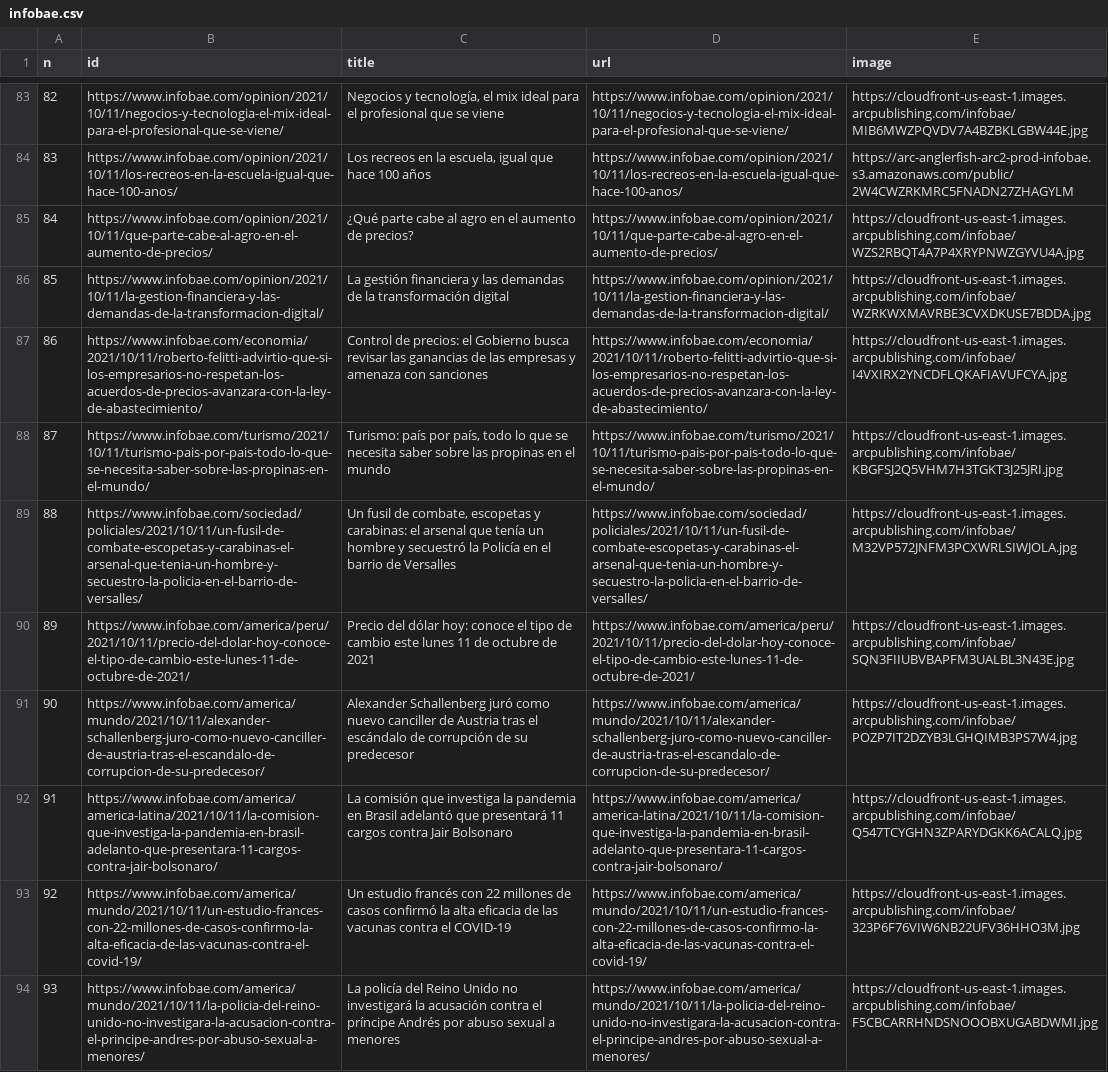
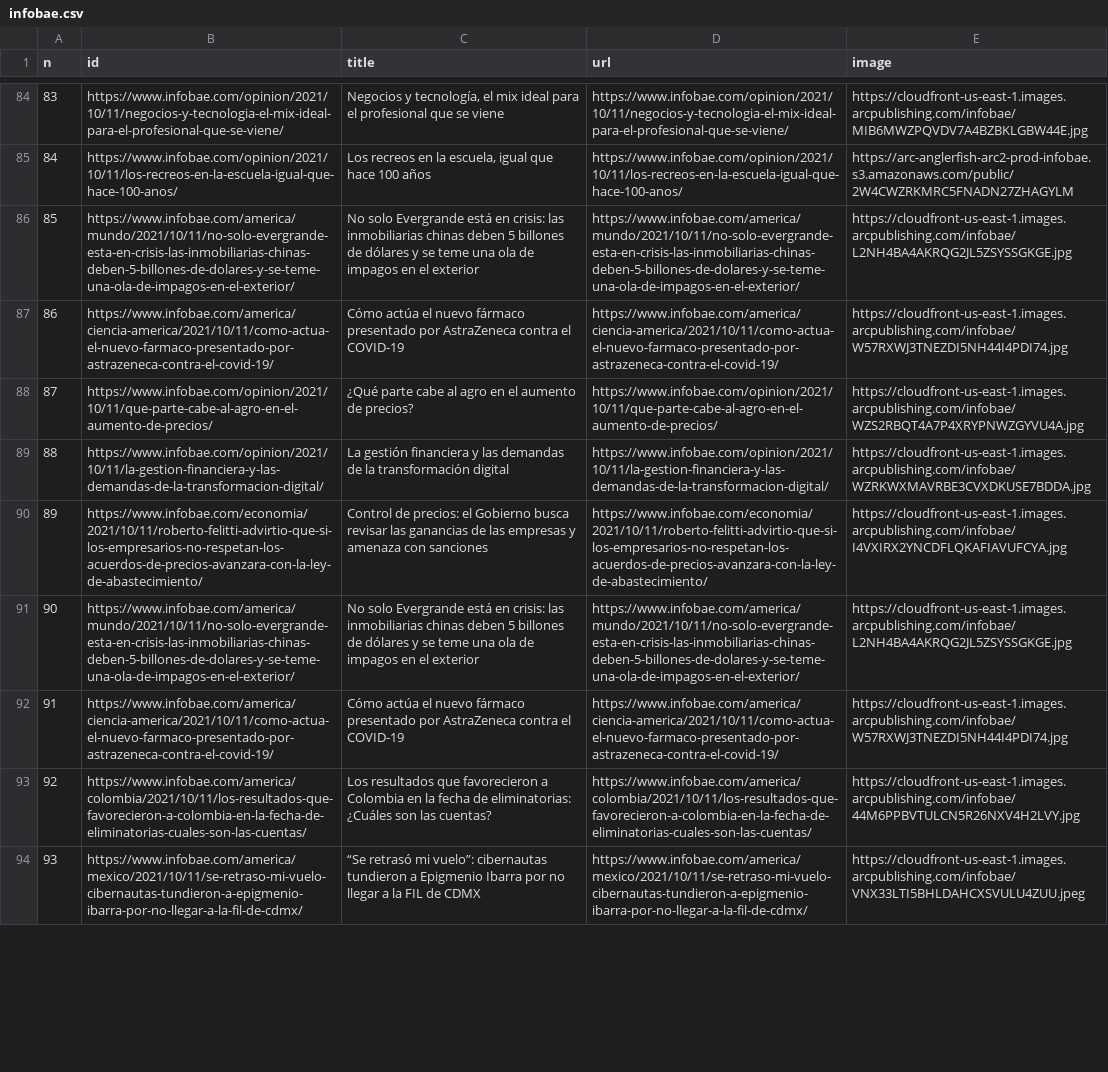
Before and after one commit to diffario/diarios, a CSV file: infobae.csv, drawn as a sheet; only a part is shown, gaps mark what is left out; removed rows and columns are numbered as before the commit, all else as after; the diff covers the shown part only; the diff names each change by its address in the sheet, - before the commit and + after, or states it on an @@ line.

```diff
--- a/infobae.csv
+++ b/infobae.csv
@@ column A (n) renumbered between rows 9 and 105 @@
+row 86: 85 | https://www.infobae.com/america/mundo/2021/10/11/no-solo-evergrande-esta-en-crisis-las-inmobiliarias-chinas-deben-5-billones-de-dolares-y-se-teme-una-ola-de-impagos-en-el-exterior/ | No solo Evergrande está en crisis: las inmobiliarias chinas deben 5 billones de dólares y se teme una ola de impagos en el exterior | https://www.infobae.com/america/mundo/2021/10/11/no-solo-evergrande-esta-en-crisis-las-inmobiliarias-chinas-deben-5-billones-de-dolares-y-se-teme-una-ola-de-impagos-en-el-exterior/ | https://cloudfront-us-east-1.images.arcpublishing.com/infobae/L2NH4BA4AKRQG2JL5ZSYSSGKGE.jpg
+row 87: 86 | https://www.infobae.com/america/ciencia-america/2021/10/11/como-actua-el-nuevo-farmaco-presentado-por-astrazeneca-contra-el-covid-19/ | Cómo actúa el nuevo fármaco presentado por AstraZeneca contra el COVID-19 | https://www.infobae.com/america/ciencia-america/2021/10/11/como-actua-el-nuevo-farmaco-presentado-por-astrazeneca-contra-el-covid-19/ | https://cloudfront-us-east-1.images.arcpublishing.com/infobae/W57RXWJ3TNEZDI5NH44I4PDI74.jpg
-row 88: 87 | https://www.infobae.com/turismo/2021/10/11/turismo-pais-por-pais-todo-lo-que-se-necesita-saber-sobre-las-propinas-en-el-mundo/ | Turismo: país por país, todo lo que se necesita saber sobre las propinas en el mundo | https://www.infobae.com/turismo/2021/10/11/turismo-pais-por-pais-todo-lo-que-se-necesita-saber-sobre-las-propinas-en-el-mundo/ | https://cloudfront-us-east-1.images.arcpublishing.com/infobae/KBGFSJ2Q5VHM7H3TGKT3J25JRI.jpg
+row 91: 90 | https://www.infobae.com/america/mundo/2021/10/11/no-solo-evergrande-esta-en-crisis-las-inmobiliarias-chinas-deben-5-billones-de-dolares-y-se-teme-una-ola-de-impagos-en-el-exterior/ | No solo Evergrande está en crisis: las inmobiliarias chinas deben 5 billones de dólares y se teme una ola de impagos en el exterior | https://www.infobae.com/america/mundo/2021/10/11/no-solo-evergrande-esta-en-crisis-las-inmobiliarias-chinas-deben-5-billones-de-dolares-y-se-teme-una-ola-de-impagos-en-el-exterior/ | https://cloudfront-us-east-1.images.arcpublishing.com/infobae/L2NH4BA4AKRQG2JL5ZSYSSGKGE.jpg
+row 92: 91 | https://www.infobae.com/america/ciencia-america/2021/10/11/como-actua-el-nuevo-farmaco-presentado-por-astrazeneca-contra-el-covid-19/ | Cómo actúa el nuevo fármaco presentado por AstraZeneca contra el COVID-19 | https://www.infobae.com/america/ciencia-america/2021/10/11/como-actua-el-nuevo-farmaco-presentado-por-astrazeneca-contra-el-covid-19/ | https://cloudfront-us-east-1.images.arcpublishing.com/infobae/W57RXWJ3TNEZDI5NH44I4PDI74.jpg
-B93 (id): https://www.infobae.com/sociedad/policiales/2021/10/11/un-fusil-de-combate-escopetas-y-carabinas-el-arsenal-que-tenia-un-hombre-y-secuestro-la-policia-en-el-barrio-de-versalles/
+B93 (id): https://www.infobae.com/america/colombia/2021/10/11/los-resultados-que-favorecieron-a-colombia-en-la-fecha-de-eliminatorias-cuales-son-las-cuentas/
-C93 (title): Un fusil de combate, escopetas y carabinas: el arsenal que tenía un hombre y secuestró la Policía en el barrio de Versalles
+C93 (title): Los resultados que favorecieron a Colombia en la fecha de eliminatorias: ¿Cuáles son las cuentas?
-D93 (url): https://www.infobae.com/sociedad/policiales/2021/10/11/un-fusil-de-combate-escopetas-y-carabinas-el-arsenal-que-tenia-un-hombre-y-secuestro-la-policia-en-el-barrio-de-versalles/
+D93 (url): https://www.infobae.com/america/colombia/2021/10/11/los-resultados-que-favorecieron-a-colombia-en-la-fecha-de-eliminatorias-cuales-son-las-cuentas/
-E93 (image): https://cloudfront-us-east-1.images.arcpublishing.com/infobae/M32VP572JNFM3PCXWRLSIWJOLA.jpg
+E93 (image): https://cloudfront-us-east-1.images.arcpublishing.com/infobae/44M6PPBVTULCN5R26NXV4H2LVY.jpg
-row 90: 89 | https://www.infobae.com/america/peru/2021/10/11/precio-del-dolar-hoy-conoce-el-tipo-de-cambio-este-lunes-11-de-octubre-de-2021/ | Precio del dólar hoy: conoce el tipo de cambio este lunes 11 de octubre de 2021 | https://www.infobae.com/america/peru/2021/10/11/precio-del-dolar-hoy-conoce-el-tipo-de-cambio-este-lunes-11-de-octubre-de-2021/ | https://cloudfront-us-east-1.images.arcpublishing.com/infobae/SQN3FIIUBVBAPFM3UALBL3N43E.jpg
-row 91: 90 | https://www.infobae.com/america/mundo/2021/10/11/alexander-schallenberg-juro-como-nuevo-canciller-de-austria-tras-el-escandalo-de-corrupcion-de-su-predecesor/ | Alexander Schallenberg juró como nuevo canciller de Austria tras el escándalo de corrupción de su predecesor | https://www.infobae.com/america/mundo/2021/10/11/alexander-schallenberg-juro-como-nuevo-canciller-de-austria-tras-el-escandalo-de-corrupcion-de-su-predecesor/ | https://cloudfront-us-east-1.images.arcpublishing.com/infobae/POZP7IT2DZYB3LGHQIMB3PS7W4.jpg
-B94 (id): https://www.infobae.com/america/america-latina/2021/10/11/la-comision-que-investiga-la-pandemia-en-brasil-adelanto-que-presentara-11-cargos-contra-jair-bolsonaro/
+B94 (id): https://www.infobae.com/america/mexico/2021/10/11/se-retraso-mi-vuelo-cibernautas-tundieron-a-epigmenio-ibarra-por-no-llegar-a-la-fil-de-cdmx/
-C94 (title): La comisión que investiga la pandemia en Brasil adelantó que presentará 11 cargos contra Jair Bolsonaro
+C94 (title): “Se retrasó mi vuelo”: cibernautas tundieron a Epigmenio Ibarra por no llegar a la FIL de CDMX
-D94 (url): https://www.infobae.com/america/america-latina/2021/10/11/la-comision-que-investiga-la-pandemia-en-brasil-adelanto-que-presentara-11-cargos-contra-jair-bolsonaro/
+D94 (url): https://www.infobae.com/america/mexico/2021/10/11/se-retraso-mi-vuelo-cibernautas-tundieron-a-epigmenio-ibarra-por-no-llegar-a-la-fil-de-cdmx/
-E94 (image): https://cloudfront-us-east-1.images.arcpublishing.com/infobae/Q547TCYGHN3ZPARYDGKK6ACALQ.jpg
+E94 (image): https://cloudfront-us-east-1.images.arcpublishing.com/infobae/VNX33LTI5BHLDAHCXSVULU4ZUU.jpeg
@@ row 93 moved to row 49: 48 @@
-row 94: 93 | https://www.infobae.com/america/mundo/2021/10/11/la-policia-del-reino-unido-no-investigara-la-acusacion-contra-el-principe-andres-por-abuso-sexual-a-menores/ | La policía del Reino Unido no investigará la acusación contra el príncipe Andrés por abuso sexual a menores | https://www.infobae.com/america/mundo/2021/10/11/la-policia-del-reino-unido-no-investigara-la-acusacion-contra-el-principe-andres-por-abuso-sexual-a-menores/ | https://cloudfront-us-east-1.images.arcpublishing.com/infobae/F5CBCARRHNDSNOOOBXUGABDWMI.jpg
```
Also changed, not shown: 6 added rows, 5 removed rows and 9 moved rows elsewhere in this file, clarin.csv, lanacion.csv, 3 other files.
